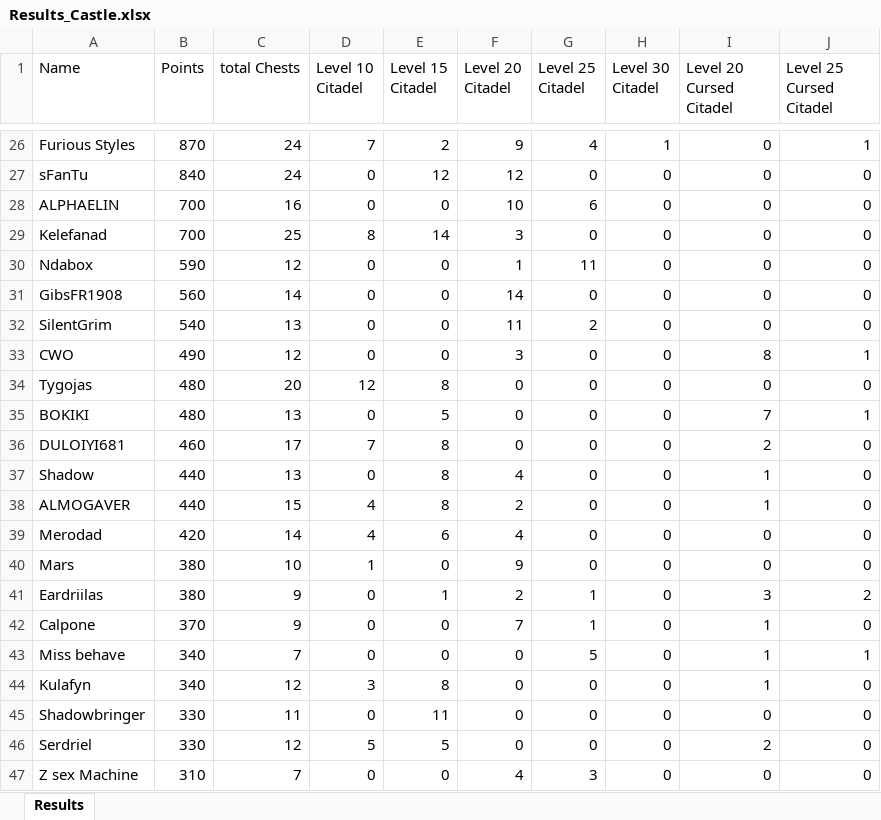
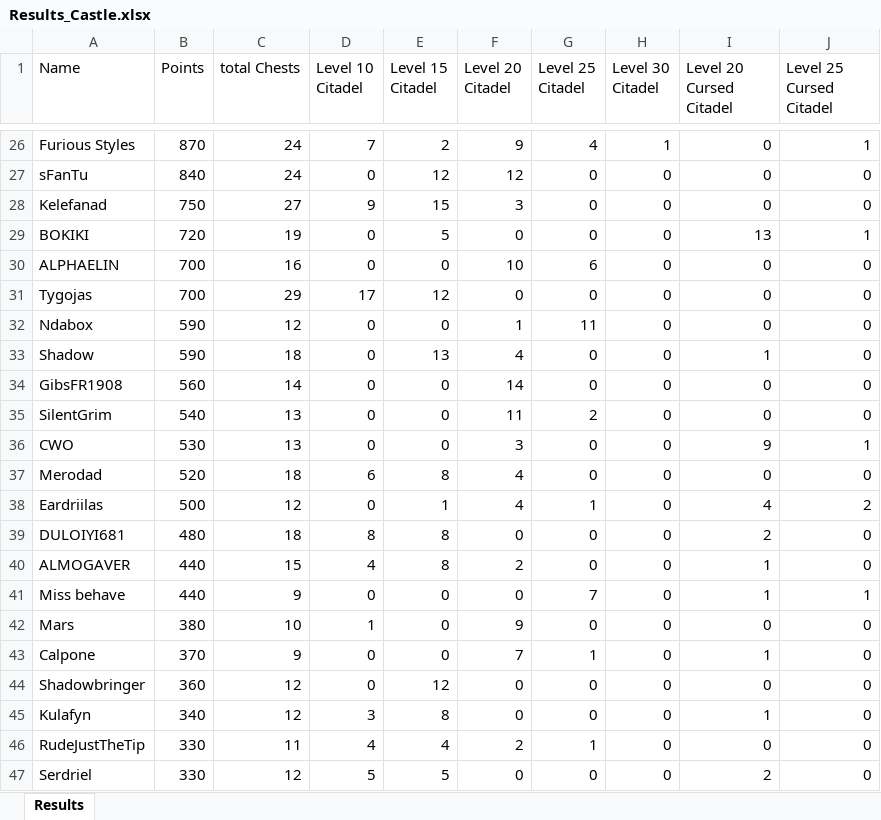
Before and after one commit to abdulraoufsuliman-ctrl/Chest_Tracker, an Excel workbook: Results_Castle.xlsx, sheet Results, drawn as a sheet; only a part is shown, gaps mark what is left out; the shorter side is filled out with more unchanged rows; values as stored, in another font and other column widths than the file's, no borders; conditional formats not drawn; removed rows and columns are numbered as before the commit, all else as after; the diff covers the shown part only; the diff names each change by its address in the sheet, - before the commit and + after, or states it on an @@ line.

```diff
--- a/Results_Castle.xlsx (sheet Results)
+++ b/Results_Castle.xlsx (sheet Results)
+row 28: Kelefanad | 750 | 27 | 9 | 15 | 3 | 0 | 0 | 0 | 0
+row 29: BOKIKI | 720 | 19 | 0 | 5 | 0 | 0 | 0 | 13 | 1
-A31 (Name): Kelefanad
+A31 (Name): Tygojas
-C31 (total Chests): 25
+C31 (total Chests): 29
-D31 (Level 10 Citadel): 8
+D31 (Level 10 Citadel): 17
-E31 (Level 15 Citadel): 14
+E31 (Level 15 Citadel): 12
-F31 (Level 20 Citadel): 3
+F31 (Level 20 Citadel): 0
+row 33: Shadow | 590 | 18 | 0 | 13 | 4 | 0 | 0 | 1 | 0
-B36 (Points): 490
+B36 (Points): 530
-C36 (total Chests): 12
+C36 (total Chests): 13
-I36 (Level 20 Cursed Citadel): 8
+I36 (Level 20 Cursed Citadel): 9
-A37 (Name): Tygojas
+A37 (Name): Merodad
-B37 (Points): 480
+B37 (Points): 520
-C37 (total Chests): 20
+C37 (total Chests): 18
-D37 (Level 10 Citadel): 12
+D37 (Level 10 Citadel): 6
-F37 (Level 20 Citadel): 0
+F37 (Level 20 Citadel): 4
-row 35: BOKIKI | 480 | 13 | 0 | 5 | 0 | 0 | 0 | 7 | 1
+row 38: Eardriilas | 500 | 12 | 0 | 1 | 4 | 1 | 0 | 4 | 2
-B39 (Points): 460
+B39 (Points): 480
-C39 (total Chests): 17
+C39 (total Chests): 18
-D39 (Level 10 Citadel): 7
+D39 (Level 10 Citadel): 8
-row 37: Shadow | 440 | 13 | 0 | 8 | 4 | 0 | 0 | 1 | 0
-row 39: Merodad | 420 | 14 | 4 | 6 | 4 | 0 | 0 | 0 | 0
+row 41: Miss behave | 440 | 9 | 0 | 0 | 0 | 7 | 0 | 1 | 1
-row 41: Eardriilas | 380 | 9 | 0 | 1 | 2 | 1 | 0 | 3 | 2
-row 43: Miss behave | 340 | 7 | 0 | 0 | 0 | 5 | 0 | 1 | 1
+row 44: Shadowbringer | 360 | 12 | 0 | 12 | 0 | 0 | 0 | 0 | 0
-A46 (Name): Shadowbringer
+A46 (Name): RudeJustTheTip
-D46 (Level 10 Citadel): 0
+D46 (Level 10 Citadel): 4
-E46 (Level 15 Citadel): 11
+E46 (Level 15 Citadel): 4
-F46 (Level 20 Citadel): 0
+F46 (Level 20 Citadel): 2
-G46 (Level 25 Citadel): 0
+G46 (Level 25 Citadel): 1
```
Also changed, not shown: 20 added rows, 21 removed rows and 25 edited cells elsewhere in this sheet, Results2.xlsx.
